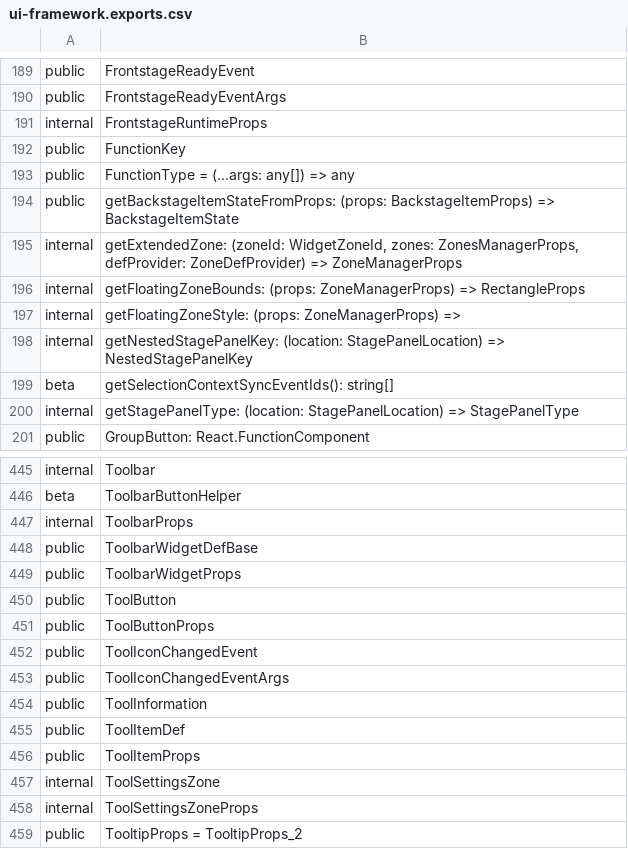
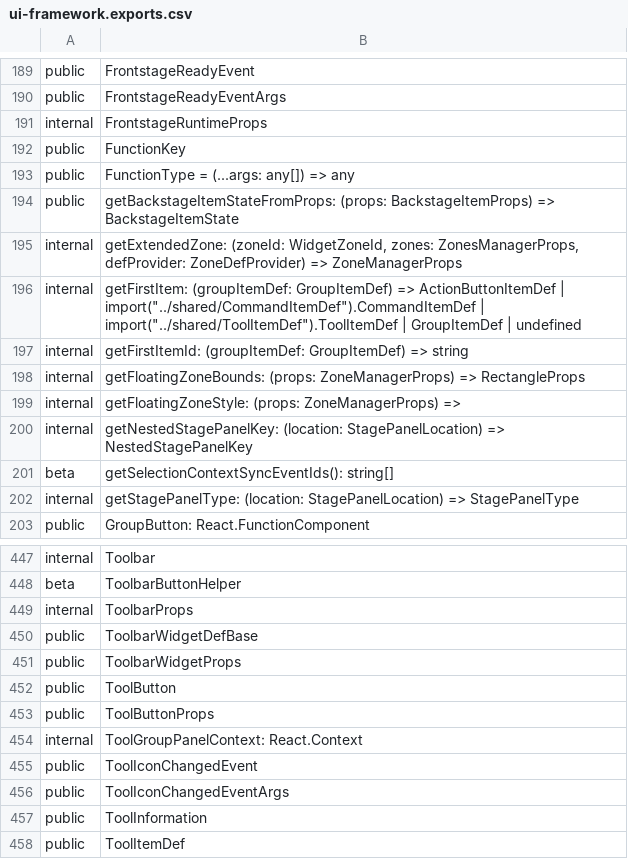
Before and after one commit to iTwin/appui, a CSV file: common/api/summary/ui-framework.exports.csv, drawn as a sheet; only a part is shown, gaps mark what is left out; the shorter side is filled out with more unchanged rows.

Commit message:
Merged PR 54419: Toolbar changes: open group item panel via drag interaction
GroupItem panel is invoked via drag interaction.
Filter out active item of GroupItem from panel.
Hide triangle indicator in ListPicker and PopupButton.

Related work items: #203524, #213139

```diff
--- a/common/api/summary/ui-framework.exports.csv
+++ b/common/api/summary/ui-framework.exports.csv
@@ -195,2 +195,4 @@ public;getBackstageItemStateFromProps: (props: BackstageItemProps) => BackstageI
 internal;getExtendedZone: (zoneId: WidgetZoneId, zones: ZonesManagerProps, defProvider: ZoneDefProvider) => ZoneManagerProps
+internal;getFirstItem: (groupItemDef: GroupItemDef) => ActionButtonItemDef | import("../shared/CommandItemDef").CommandItemDef | import("../shared/ToolItemDef").ToolItemDef | GroupItemDef | undefined
+internal;getFirstItemId: (groupItemDef: GroupItemDef) => string
 internal;getFloatingZoneBounds: (props: ZoneManagerProps) => RectangleProps
@@ -451,2 +453,3 @@ public;ToolButton
 public;ToolButtonProps
+internal;ToolGroupPanelContext: React.Context
 public;ToolIconChangedEvent
```
Also changed, not shown: common/api/summary/ui-ninezone.exports.csv, 39 other files.
